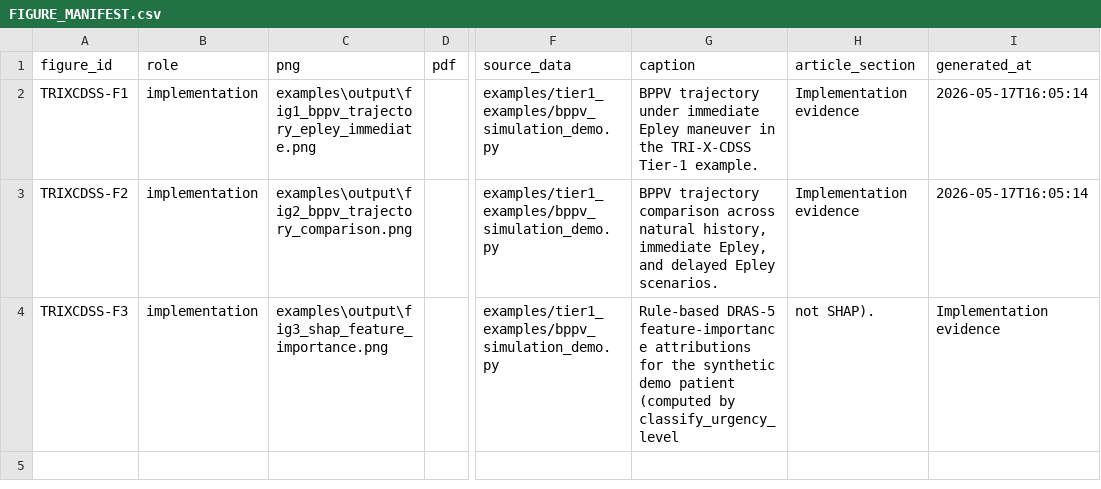
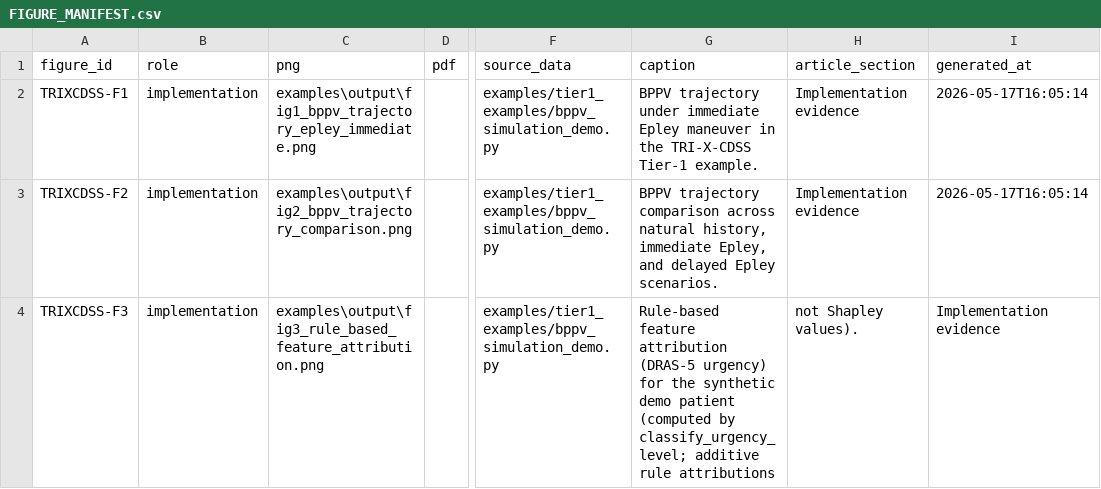
Before and after one commit to ChatchaiTritham/TRI-X-CDSS, a CSV file: FIGURE_MANIFEST.csv, drawn as a sheet; only a part is shown, gaps mark what is left out; the diff names each change by its address in the sheet, - before the commit and + after, or states it on an @@ line.

```diff
--- a/FIGURE_MANIFEST.csv
+++ b/FIGURE_MANIFEST.csv
-C4 (png): examples\output\fig3_shap_feature_importance.png
+C4 (png): examples\output\fig3_rule_based_feature_attribution.png
-G4 (caption): Rule-based DRAS-5 feature-importance attributions for the synthetic demo patient (computed by classify_urgency_level
+G4 (caption): Rule-based feature attribution (DRAS-5 urgency) for the synthetic demo patient (computed by classify_urgency_level; additive rule attributions
-H4 (article_section): not SHAP).
+H4 (article_section): not Shapley values).
```
Also changed, not shown: 15 other files.
